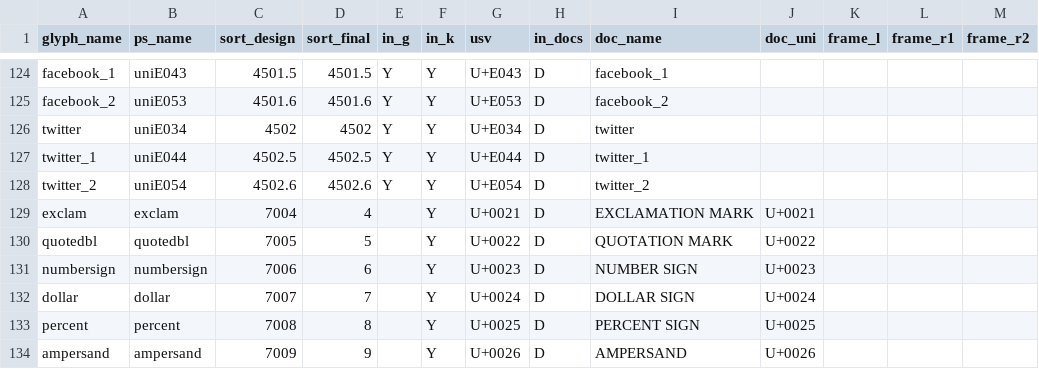
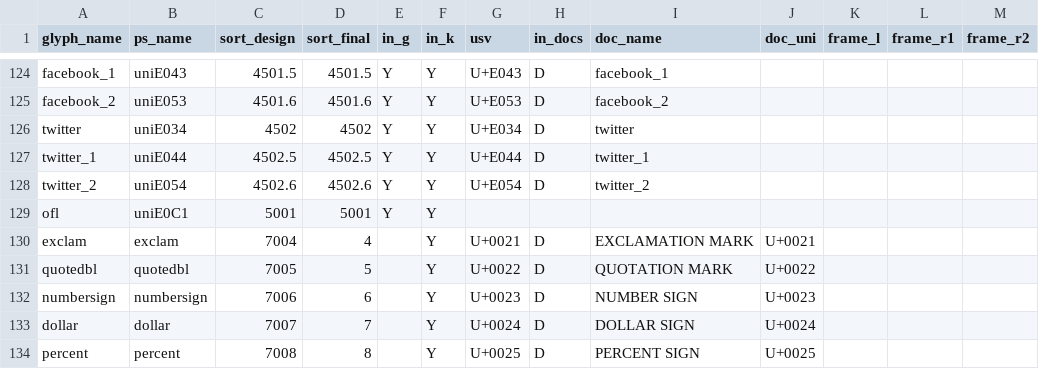
Before and after one commit to silnrsi/font-symchar, a CSV file: source/glyph_data.csv, drawn as a sheet; only a part is shown, gaps mark what is left out; the shorter side is filled out with more unchanged rows; the diff names each change by its address in the sheet, - before the commit and + after, or states it on an @@ line.

```diff
--- a/source/glyph_data.csv
+++ b/source/glyph_data.csv
+row 129: ofl | uniE0C1 | 5001 | 5001 | Y | Y
```
Also changed, not shown: 18 other files.
